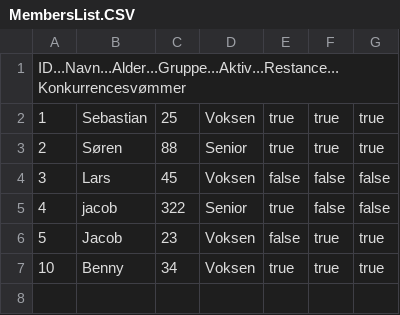
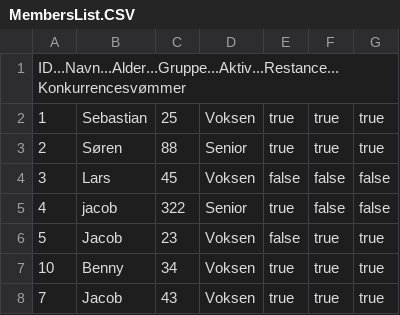
Before and after one commit to jacobklitgaard/Delfinen, a CSV file: src/csvfiles/MembersList.CSV, drawn as a sheet; the diff names each change by its address in the sheet, - before the commit and + after, or states it on an @@ line.

```diff
--- a/src/csvfiles/MembersList.CSV
+++ b/src/csvfiles/MembersList.CSV
+row 8: 7 | Jacob | 43 | Voksen | true | true | true
```
Also changed, not shown: 4 other files.
